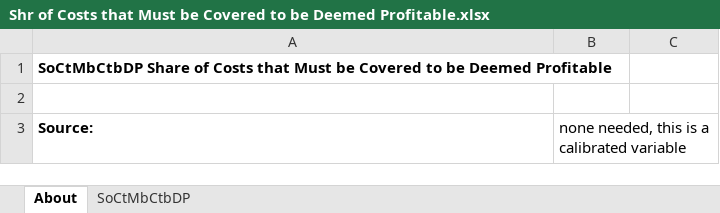
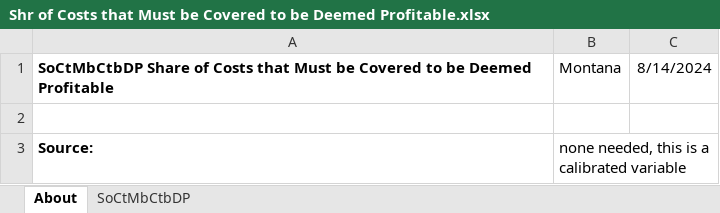
Before and after one commit to EnergyInnovation/eps-montana, an Excel workbook: InputData/elec/SoCtMbCtBDP/Shr of Costs that Must be Covered to be Deemed Profitable.xlsx, sheet About, drawn as a sheet; values as stored, in another font and other column widths than the file's, no borders; the diff names each change by its address in the sheet, - before the commit and + after, or states it on an @@ line.

```diff
--- a/InputData/elec/SoCtMbCtBDP/Shr of Costs that Must be Covered to be Deemed Profitable.xlsx (sheet About)
+++ b/InputData/elec/SoCtMbCtBDP/Shr of Costs that Must be Covered to be Deemed Profitable.xlsx (sheet About)
-B1: (empty)
+B1: Montana
-C1: (empty)
+C1: 8/14/2024
```
Also changed, not shown: sheet SoCtMbCtbDP, InputData/elec/CSC/Capacity Supply Curve.xlsx, InputData/elec/RQSD/RPS Qualifying Source Definitions.xlsx, 15 other files.
